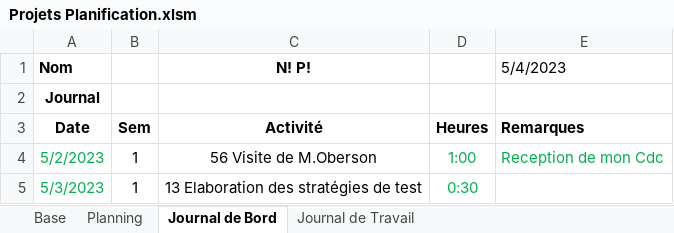
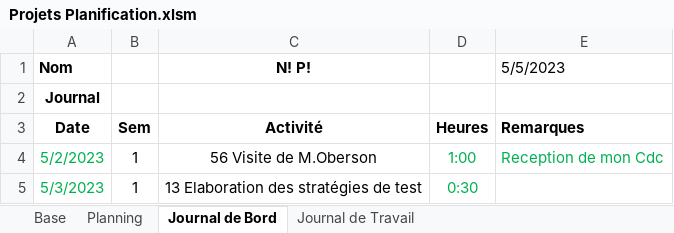
Before and after one commit to PabloZubieta/Tpi, an Excel workbook: Documentation/Projets Planification.xlsm, sheet Journal de Bord, drawn as a sheet; only a part is shown; values as stored, in another font and other column widths than the file's, no borders; charts and pictures not drawn; the diff names each change by its address in the sheet, - before the commit and + after, or states it on an @@ line.

```diff
--- a/Documentation/Projets Planification.xlsm (sheet Journal de Bord)
+++ b/Documentation/Projets Planification.xlsm (sheet Journal de Bord)
-E1: 5/4/2023
+E1: 5/5/2023
```
Also changed, not shown: sheet Journal de Travail, 13 other files.
